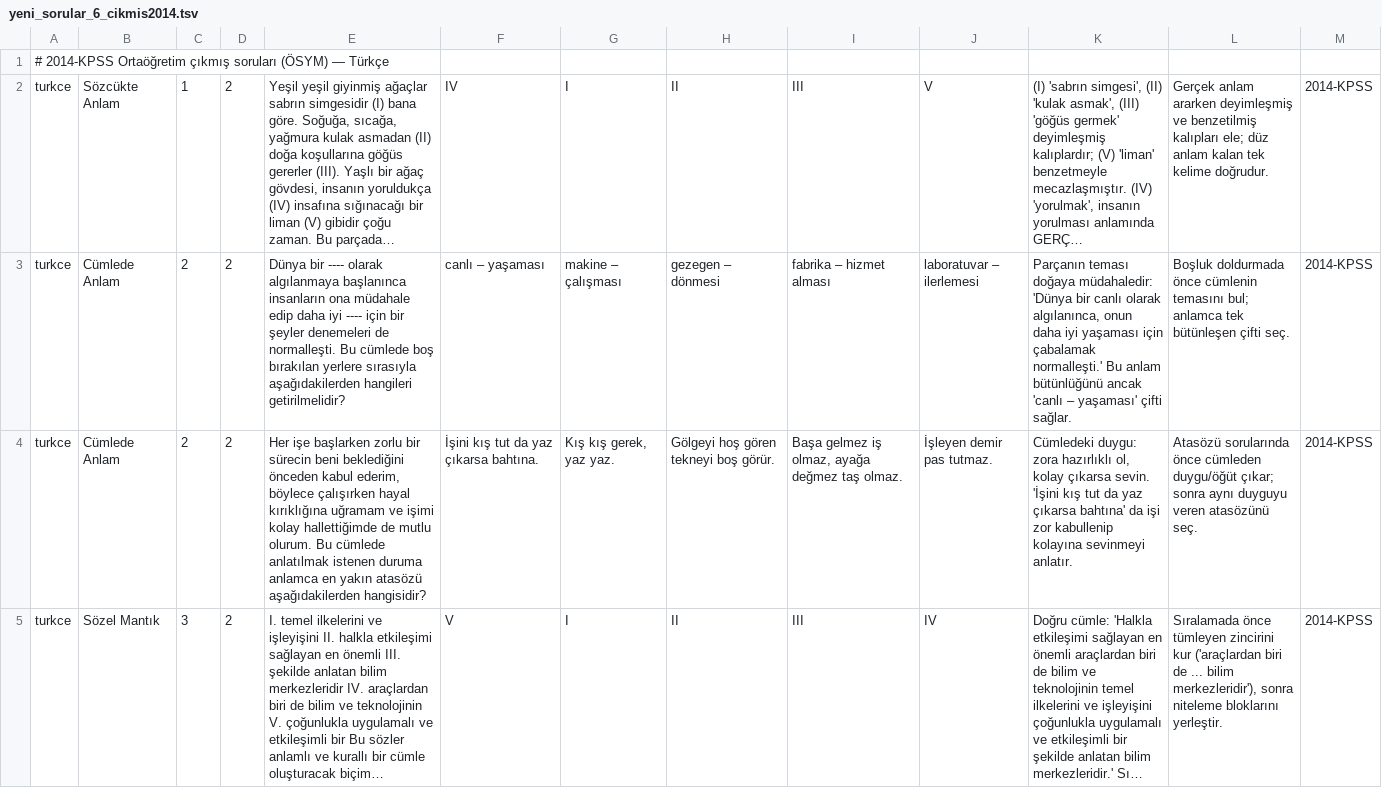
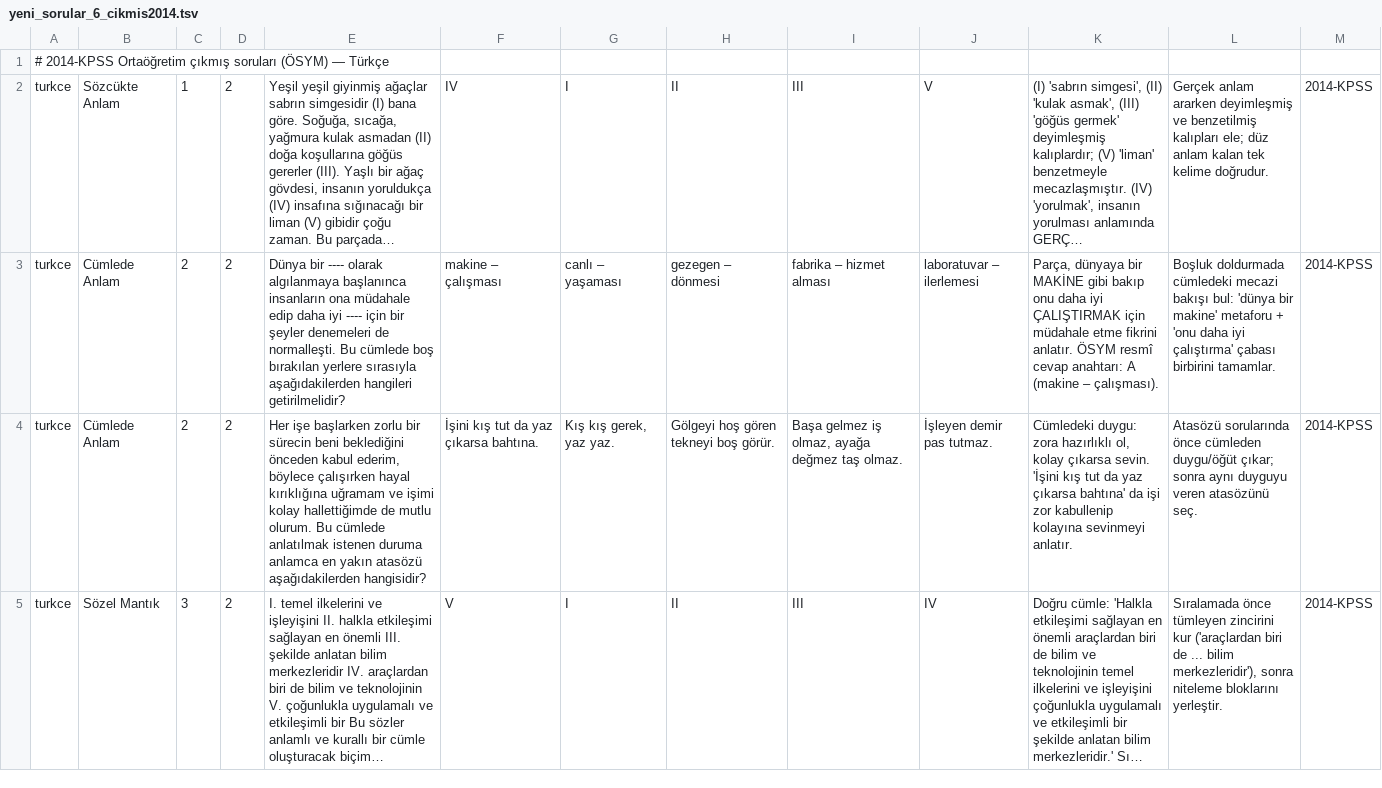
Before and after one commit to yurdakulaykut16-oss/Kpss-Orta-retim, a TSV file: data/kaynaklar/yeni_sorular_6_cikmis2014.tsv, drawn as a sheet; only a part is shown; long unchanged cells end in …; the diff covers the shown part only; the diff names each change by its address in the sheet, - before the commit and + after, or states it on an @@ line.

```diff
--- a/data/kaynaklar/yeni_sorular_6_cikmis2014.tsv
+++ b/data/kaynaklar/yeni_sorular_6_cikmis2014.tsv
-F3: canlı – yaşaması
+F3: makine – çalışması
-G3: makine – çalışması
+G3: canlı – yaşaması
-K3: Parçanın teması doğaya müdahaledir: 'Dünya bir canlı olarak algılanınca, onun daha iyi yaşaması için çabalamak normalleşti.' Bu anlam bütünlüğünü ancak 'canlı – yaşaması' çifti sağlar.
+K3: Parça, dünyaya bir MAKİNE gibi bakıp onu daha iyi ÇALIŞTIRMAK için müdahale etme fikrini anlatır. ÖSYM resmî cevap anahtarı: A (makine – çalışması).
-L3: Boşluk doldurmada önce cümlenin temasını bul; anlamca tek bütünleşen çifti seç.
+L3: Boşluk doldurmada cümledeki mecazi bakışı bul: 'dünya bir makine' metaforu + 'onu daha iyi çalıştırma' çabası birbirini tamamlar.
```
Also changed, not shown: 12 edited cells elsewhere in this file, data/kaynaklar/yeni_sorular_8_cikmis2018.tsv, 4 other files.
